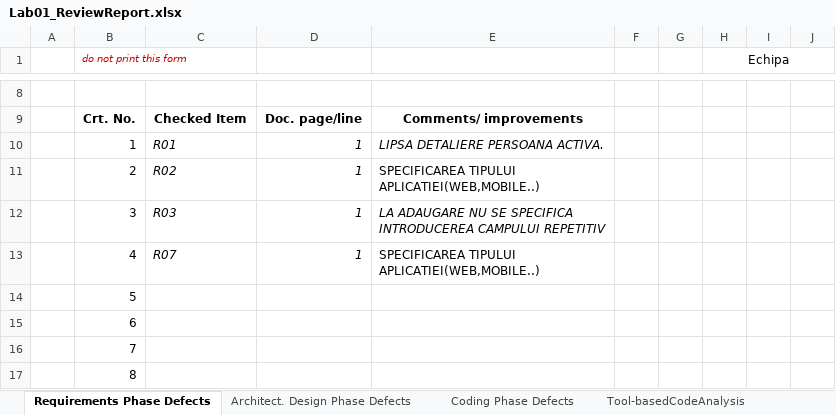
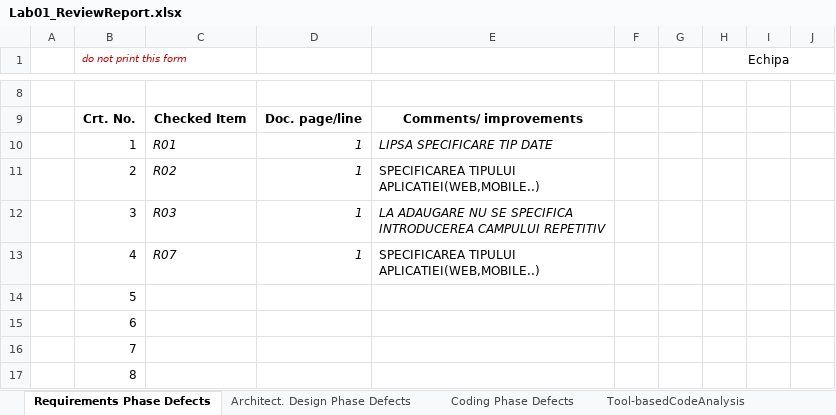
Before and after one commit to gabipintea1/pcir2589--VSS, an Excel workbook: docs/Lab01_ReviewReport.xlsx, sheet Requirements Phase Defects, drawn as a sheet; only a part is shown, gaps mark what is left out; values as stored, in another font and other column widths than the file's, no borders; the diff names each change by its address in the sheet, - before the commit and + after, or states it on an @@ line.

```diff
--- a/docs/Lab01_ReviewReport.xlsx (sheet Requirements Phase Defects)
+++ b/docs/Lab01_ReviewReport.xlsx (sheet Requirements Phase Defects)
-E10: LIPSA DETALIERE PERSOANA ACTIVA.
+E10: LIPSA SPECIFICARE TIP DATE
```
Also changed, not shown: 4 other files.
